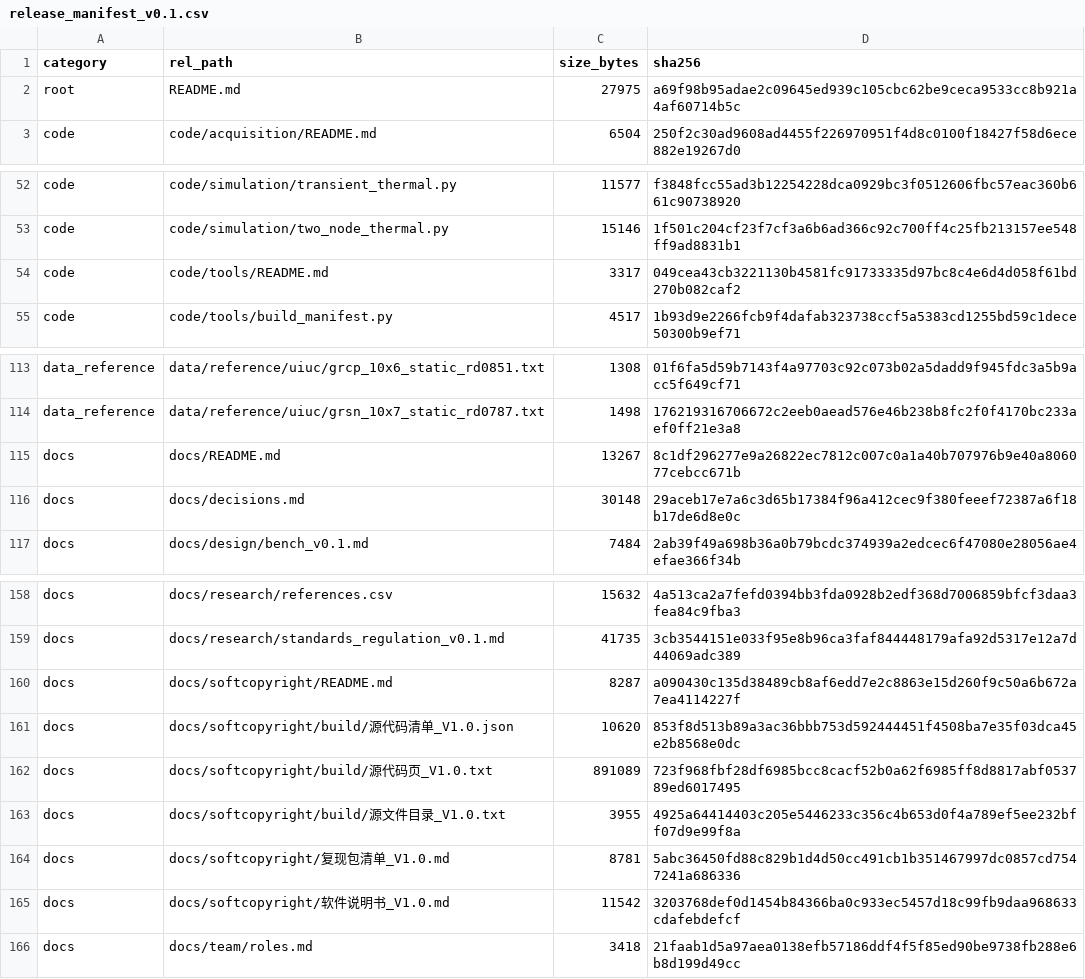
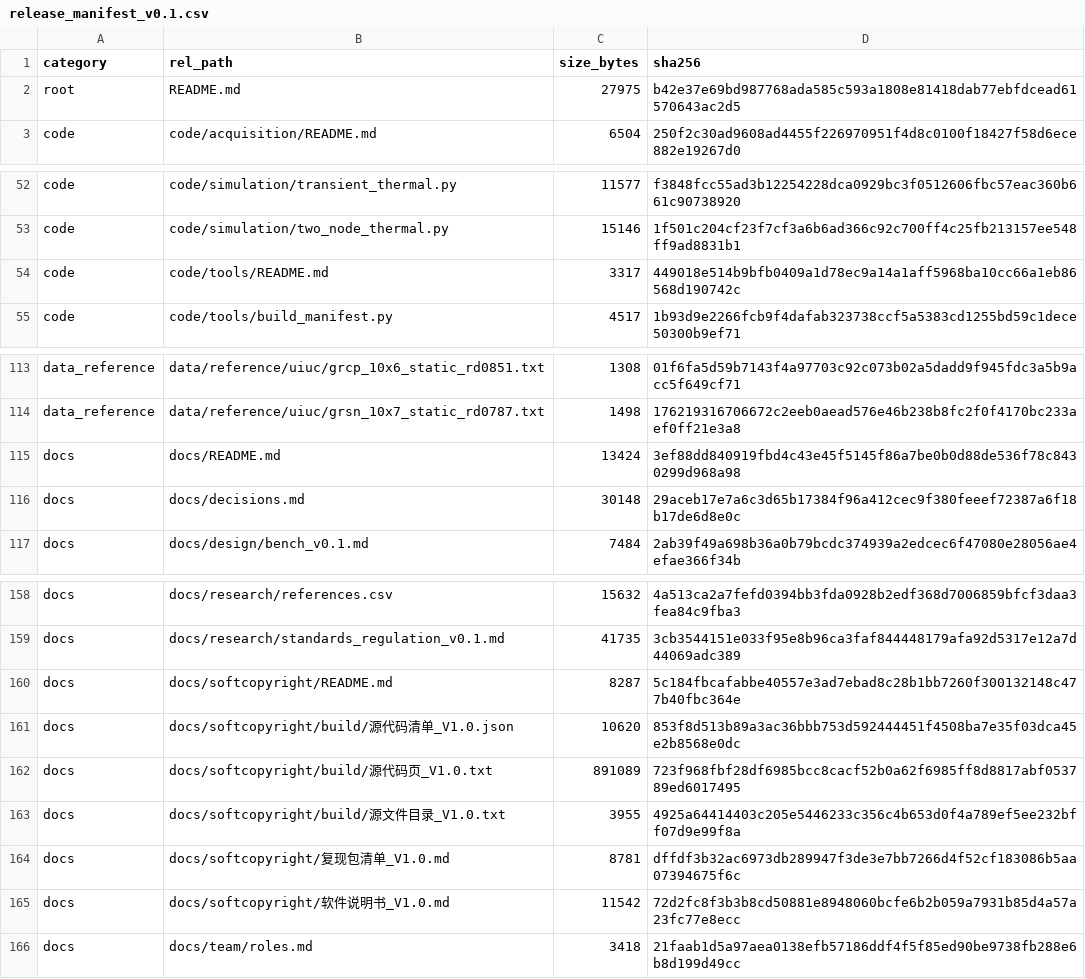
Before and after one commit to YWC886/new-folder, a CSV file: data/processed/release_manifest_v0.1.csv, drawn as a sheet; only a part is shown, gaps mark what is left out.

```diff
--- a/data/processed/release_manifest_v0.1.csv
+++ b/data/processed/release_manifest_v0.1.csv
@@ -1,3 +1,3 @@
 category,rel_path,size_bytes,sha256
-root,README.md,27975,a69f98b95adae2c09645ed939c105cbc62be9ceca9533cc8b921a4af60714b5c
+root,README.md,27975,b42e37e69bd987768ada585c593a1808e81418dab77ebfdcead61570643ac2d5
 code,code/acquisition/README.md,6504,250f2c30ad9608ad4455f226970951f4d8c0100f18427f58d6ece882e19267d0
@@ -53,3 +53,3 @@ code,code/simulation/transient_thermal.py,11577,f3848fcc55ad3b12254228dca0929bc3
 code,code/simulation/two_node_thermal.py,15146,1f501c204cf23f7cf3a6b6ad366c92c700ff4c25fb213157ee548ff9ad8831b1
-code,code/tools/README.md,3317,049cea43cb3221130b4581fc91733335d97bc8c4e6d4d058f61bd270b082caf2
+code,code/tools/README.md,3317,449018e514b9bfb0409a1d78ec9a14a1aff5968ba10cc66a1eb86568d190742c
 code,code/tools/build_manifest.py,4517,1b93d9e2266fcb9f4dafab323738ccf5a5383cd1255bd59c1dece50300b9ef71
@@ -114,3 +114,3 @@ data_reference,data/reference/uiuc/grcp_10x6_static_rd0851.txt,1308,01f6fa5d59b7
 data_reference,data/reference/uiuc/grsn_10x7_static_rd0787.txt,1498,176219316706672c2eeb0aead576e46b238b8fc2f0f4170bc233aef0ff21e3a8
-docs,docs/README.md,13267,8c1df296277e9a26822ec7812c007c0a1a40b707976b9e40a806077cebcc671b
+docs,docs/README.md,13424,3ef88dd840919fbd4c43e45f5145f86a7be0b0d88de536f78c8430299d968a98
 docs,docs/decisions.md,30148,29aceb17e7a6c3d65b17384f96a412cec9f380feeef72387a6f18b17de6d8e0c
@@ -159,3 +159,3 @@ docs,docs/research/references.csv,15632,4a513ca2a7fefd0394bb3fda0928b2edf368d700
 docs,docs/research/standards_regulation_v0.1.md,41735,3cb3544151e033f95e8b96ca3faf844448179afa92d5317e12a7d44069adc389
-docs,docs/softcopyright/README.md,8287,a090430c135d38489cb8af6edd7e2c8863e15d260f9c50a6b672a7ea4114227f
+docs,docs/softcopyright/README.md,8287,5c184fbcafabbe40557e3ad7ebad8c28b1bb7260f300132148c477b40fbc364e
 docs,docs/softcopyright/build/源代码清单_V1.0.json,10620,853f8d513b89a3ac36bbb753d592444451f4508ba7e35f03dca45e2b8568e0dc
@@ -163,4 +163,4 @@ docs,docs/softcopyright/build/源代码页_V1.0.txt,891089,723f968fbf28df6985bcc
 docs,docs/softcopyright/build/源文件目录_V1.0.txt,3955,4925a64414403c205e5446233c356c4b653d0f4a789ef5ee232bff07d9e99f8a
-docs,docs/softcopyright/复现包清单_V1.0.md,8781,5abc36450fd88c829b1d4d50cc491cb1b351467997dc0857cd7547241a686336
-docs,docs/softcopyright/软件说明书_V1.0.md,11542,3203768def0d1454b84366ba0c933ec5457d18c99fb9daa968633cdafebdefcf
+docs,docs/softcopyright/复现包清单_V1.0.md,8781,dffdf3b32ac6973db289947f3de3e7bb7266d4f52cf183086b5aa07394675f6c
+docs,docs/softcopyright/软件说明书_V1.0.md,11542,72d2fc8f3b3b8cd50881e8948060bcfe6b2b059a7931b85d4a57a23fc77e8ecc
 docs,docs/team/roles.md,3418,21faab1d5a97aea0138efb57186ddf4f5f85ed90be9738fb288e6b8d199d49cc
```
Also changed, not shown: 10 other files.
